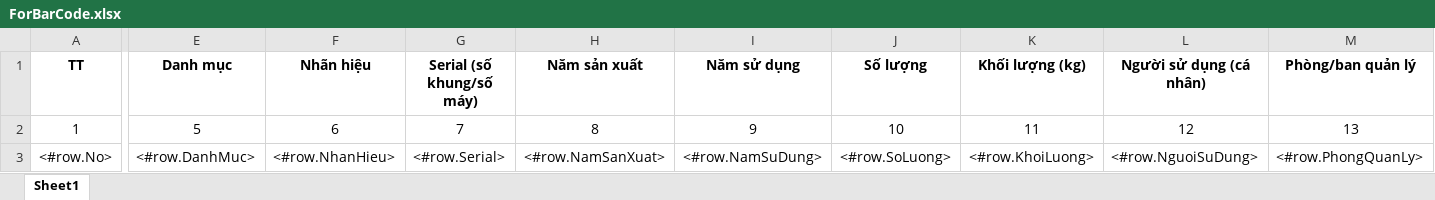
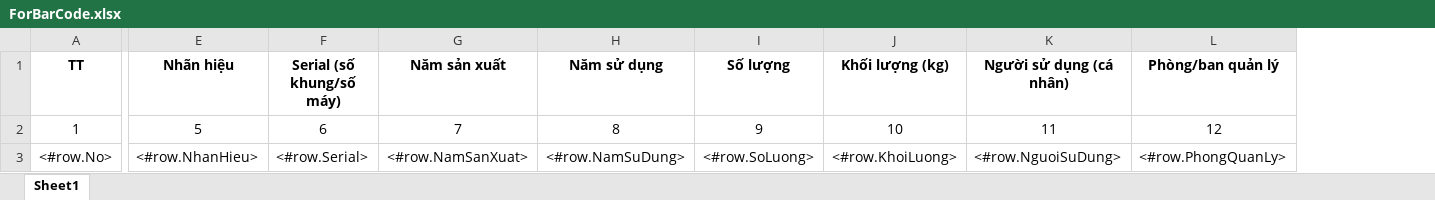
Before and after one commit to bacsiden/qlts, an Excel workbook: Source/DK.Web/ReportTemplates/ForBarCode.xlsx, sheet Sheet1, drawn as a sheet; only a part is shown, gaps mark what is left out; values as stored, in another font and other column widths than the file's, no borders; removed rows and columns are numbered as before the commit, all else as after; the diff covers the shown part only; the diff names each change by its address in the sheet, - before the commit and + after, or states it on an @@ line.

```diff
--- a/Source/DK.Web/ReportTemplates/ForBarCode.xlsx (sheet Sheet1)
+++ b/Source/DK.Web/ReportTemplates/ForBarCode.xlsx (sheet Sheet1)
-column E (Danh mục), rows 2-3: 5 | <#row.DanhMuc>
-E2 (Nhãn hiệu): 6
+E2 (Nhãn hiệu): 5
-F2 (Serial (số khung/số máy)): 7
+F2 (Serial (số khung/số máy)): 6
-G2 (Năm sản xuất): 8
+G2 (Năm sản xuất): 7
-H2 (Năm sử dụng): 9
+H2 (Năm sử dụng): 8
-I2 (Số lượng): 10
+I2 (Số lượng): 9
-J2 (Khối lượng (kg)): 11
+J2 (Khối lượng (kg)): 10
-K2 (Người sử dụng (cá nhân)): 12
+K2 (Người sử dụng (cá nhân)): 11
-L2 (Phòng/ban quản lý): 13
+L2 (Phòng/ban quản lý): 12
```
Also changed, not shown: 1 edited cell elsewhere in this sheet, 4 other files.
